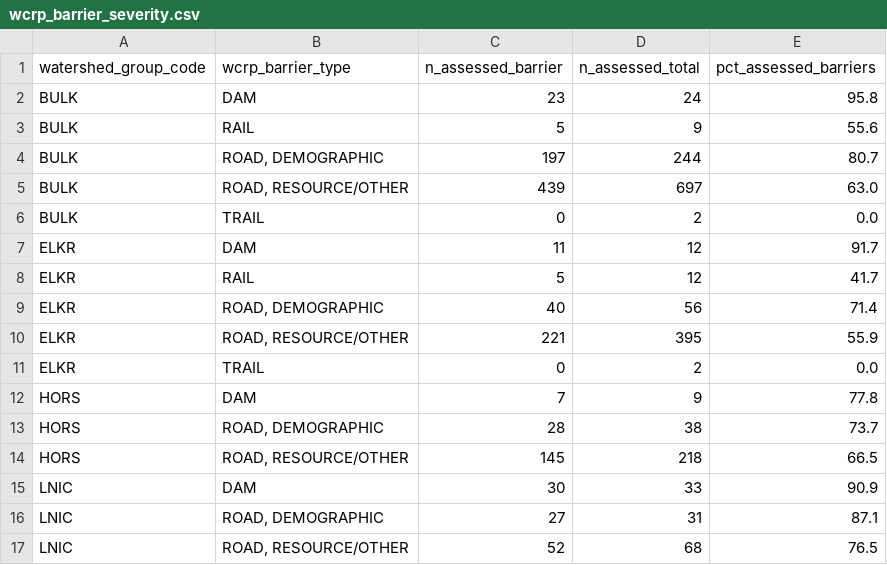
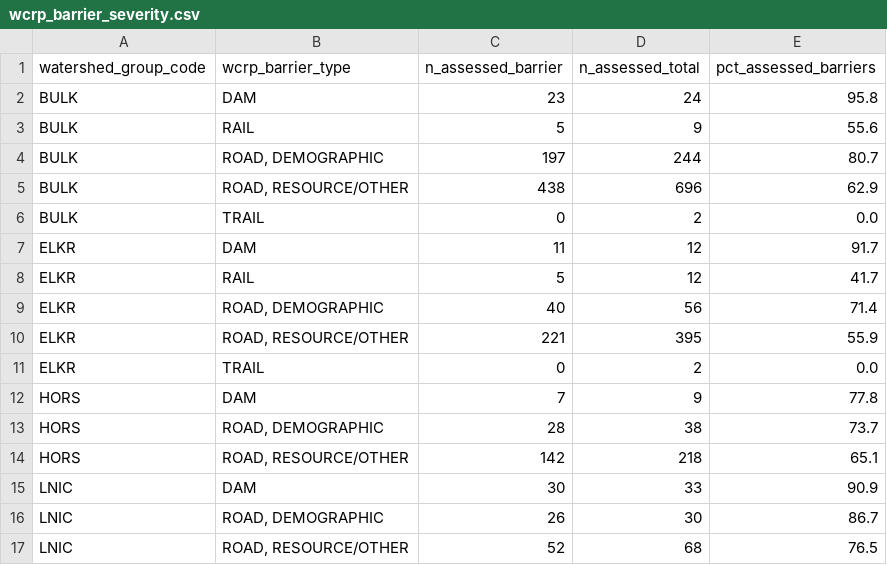
Before and after one commit to smnorris/bcfishpass, a CSV file: 04_reporting/reports/wcrp_barrier_severity.csv, drawn as a sheet.

```diff
--- a/04_reporting/reports/wcrp_barrier_severity.csv
+++ b/04_reporting/reports/wcrp_barrier_severity.csv
@@ -4,3 +4,3 @@ BULK,RAIL,5,9,55.6
 BULK,"ROAD, DEMOGRAPHIC",197,244,80.7
-BULK,"ROAD, RESOURCE/OTHER",439,697,63.0
+BULK,"ROAD, RESOURCE/OTHER",438,696,62.9
 BULK,TRAIL,0,2,0.0
@@ -13,5 +13,5 @@ HORS,DAM,7,9,77.8
 HORS,"ROAD, DEMOGRAPHIC",28,38,73.7
-HORS,"ROAD, RESOURCE/OTHER",145,218,66.5
+HORS,"ROAD, RESOURCE/OTHER",142,218,65.1
 LNIC,DAM,30,33,90.9
-LNIC,"ROAD, DEMOGRAPHIC",27,31,87.1
+LNIC,"ROAD, DEMOGRAPHIC",26,30,86.7
 LNIC,"ROAD, RESOURCE/OTHER",52,68,76.5
```
Also changed, not shown: 04_reporting/reports/watershed_summary.csv, 04_reporting/reports/wcrp_barrier_extent.csv, 1 other file.
